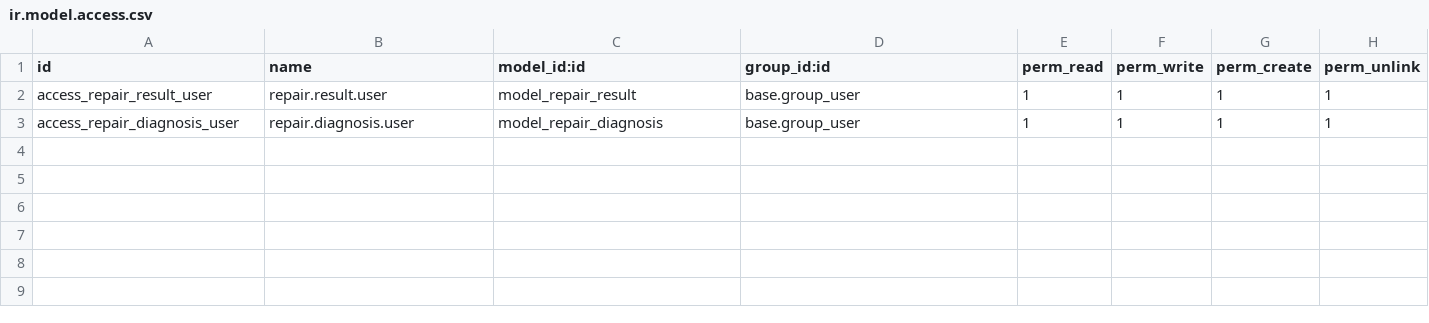
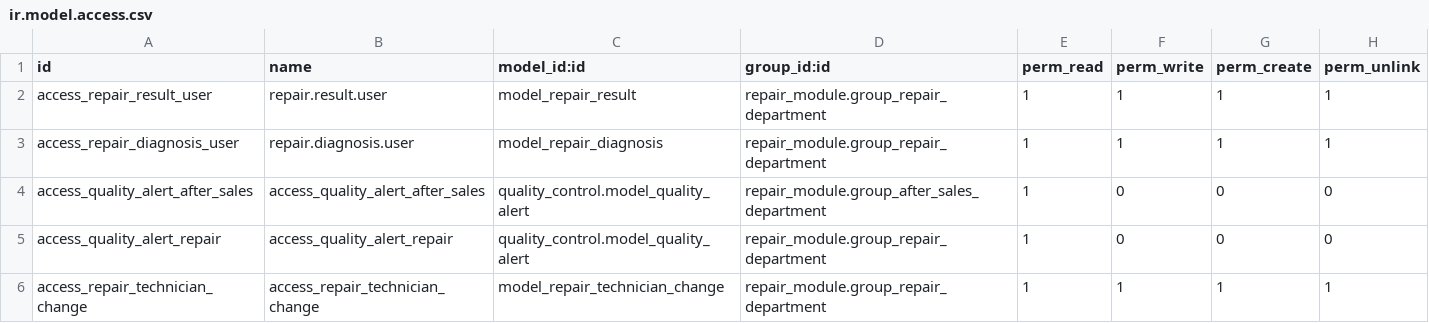
Before and after one commit to mimacr0/18-logistica, a CSV file: repair_module/security/ir.model.access.csv, drawn as a sheet.

```diff
--- a/repair_module/security/ir.model.access.csv
+++ b/repair_module/security/ir.model.access.csv
@@ -1,3 +1,6 @@
 "id","name","model_id:id","group_id:id","perm_read","perm_write","perm_create","perm_unlink"
-access_repair_result_user,repair.result.user,model_repair_result,base.group_user,1,1,1,1
-access_repair_diagnosis_user,repair.diagnosis.user,model_repair_diagnosis,base.group_user,1,1,1,1
+access_repair_result_user,repair.result.user,model_repair_result,repair_module.group_repair_department,1,1,1,1
+access_repair_diagnosis_user,repair.diagnosis.user,model_repair_diagnosis,repair_module.group_repair_department,1,1,1,1
+access_quality_alert_after_sales,access_quality_alert_after_sales,quality_control.model_quality_alert,repair_module.group_after_sales_department,1,0,0,0
+access_quality_alert_repair,access_quality_alert_repair,quality_control.model_quality_alert,repair_module.group_repair_department,1,0,0,0
+access_repair_technician_change,access_repair_technician_change,model_repair_technician_change,repair_module.group_repair_department,1,1,1,1
```
Also changed, not shown: 13 other files.
